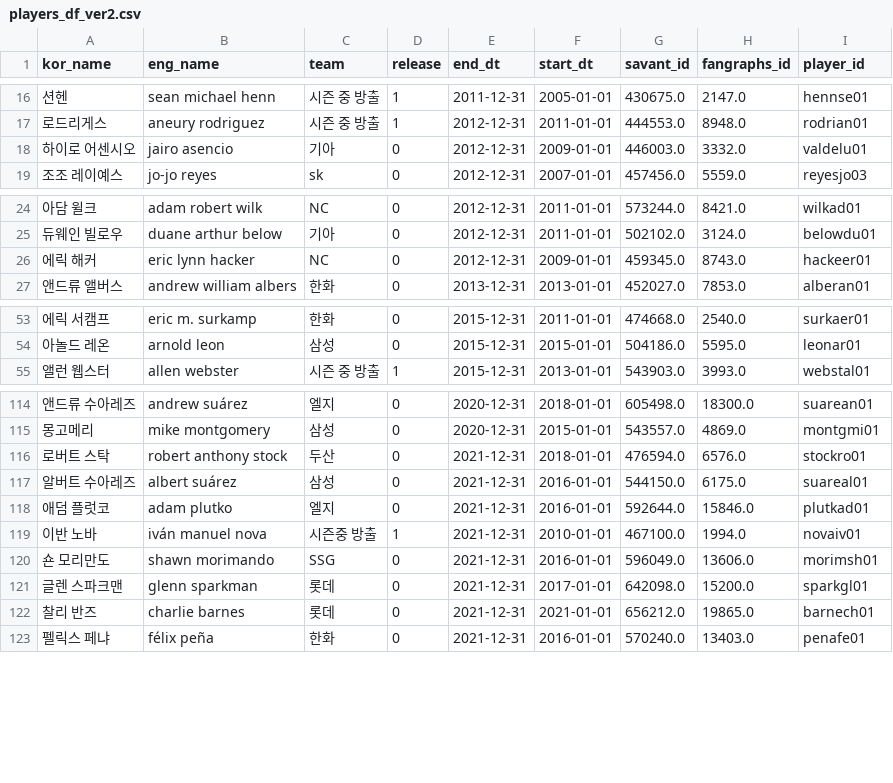
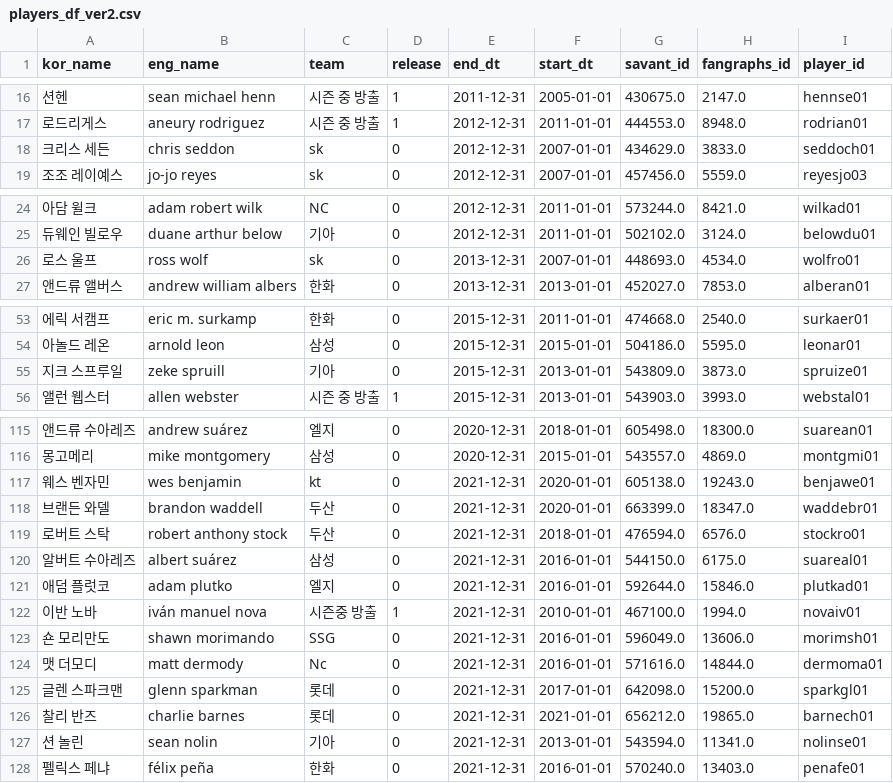
Before and after one commit to Tae-Hyeon-Kim/Analysis-of-KBO-Foreign-Pitchers, a CSV file: new_data/players_df_ver2.csv, drawn as a sheet; only a part is shown, gaps mark what is left out; the diff covers the shown part only.

Commit message:
get fangraghs data

```diff
--- a/new_data/players_df_ver2.csv
+++ b/new_data/players_df_ver2.csv
@@ -17,3 +17,3 @@ kor_name,eng_name,team,release,end_dt,start_dt,savant_id,fangraphs_id,player_id
 로드리게스,aneury rodriguez,시즌 중 방출,1,2012-12-31,2011-01-01,444553.0,8948.0,rodrian01
-하이로 어센시오,jairo asencio,기아,0,2012-12-31,2009-01-01,446003.0,3332.0,valdelu01
+크리스 세든,chris seddon,sk,0,2012-12-31,2007-01-01,434629.0,3833.0,seddoch01
 조조 레이예스,jo-jo reyes,sk,0,2012-12-31,2007-01-01,457456.0,5559.0,reyesjo03
@@ -25,3 +25,3 @@ kor_name,eng_name,team,release,end_dt,start_dt,savant_id,fangraphs_id,player_id
 듀웨인 빌로우,duane arthur below,기아,0,2012-12-31,2011-01-01,502102.0,3124.0,belowdu01
-에릭 해커,eric lynn hacker,NC,0,2012-12-31,2009-01-01,459345.0,8743.0,hackeer01
+로스 울프,ross wolf,sk,0,2013-12-31,2007-01-01,448693.0,4534.0,wolfro01
 앤드류 앨버스,andrew william albers,한화,0,2013-12-31,2013-01-01,452027.0,7853.0,alberan01
@@ -54,2 +54,3 @@ kor_name,eng_name,team,release,end_dt,start_dt,savant_id,fangraphs_id,player_id
 아놀드 레온,arnold leon,삼성,0,2015-12-31,2015-01-01,504186.0,5595.0,leonar01
+지크 스프루일,zeke spruill,기아,0,2015-12-31,2013-01-01,543809.0,3873.0,spruize01
 앨런 웹스터,allen webster,시즌 중 방출,1,2015-12-31,2013-01-01,543903.0,3993.0,webstal01
@@ -115,2 +116,4 @@ kor_name,eng_name,team,release,end_dt,start_dt,savant_id,fangraphs_id,player_id
 몽고메리,mike montgomery,삼성,0,2020-12-31,2015-01-01,543557.0,4869.0,montgmi01
+웨스 벤자민,wes benjamin,kt,0,2021-12-31,2020-01-01,605138.0,19243.0,benjawe01
+브랜든 와델,brandon waddell,두산,0,2021-12-31,2020-01-01,663399.0,18347.0,waddebr01
 로버트 스탁,robert anthony stock,두산,0,2021-12-31,2018-01-01,476594.0,6576.0,stockro01
@@ -120,4 +123,6 @@ kor_name,eng_name,team,release,end_dt,start_dt,savant_id,fangraphs_id,player_id
 숀 모리만도,shawn morimando,SSG,0,2021-12-31,2016-01-01,596049.0,13606.0,morimsh01
+맷 더모디,matt dermody,Nc,0,2021-12-31,2016-01-01,571616.0,14844.0,dermoma01
 글렌 스파크맨,glenn sparkman,롯데,0,2021-12-31,2017-01-01,642098.0,15200.0,sparkgl01
 찰리 반즈,charlie barnes,롯데,0,2021-12-31,2021-01-01,656212.0,19865.0,barnech01
+션 놀린,sean nolin,기아,0,2021-12-31,2013-01-01,543594.0,11341.0,nolinse01
 펠릭스 페냐,félix peña,한화,0,2021-12-31,2016-01-01,570240.0,13403.0,penafe01
```
Also changed, not shown: 5 edited cells elsewhere in this file, new_data/players_df.csv, 8 other files.
